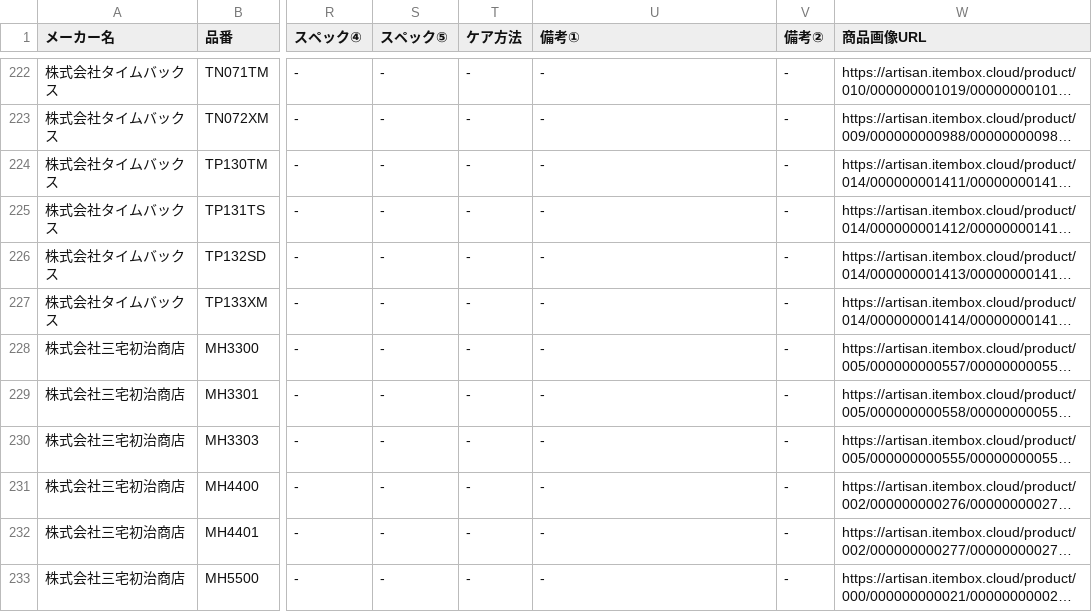
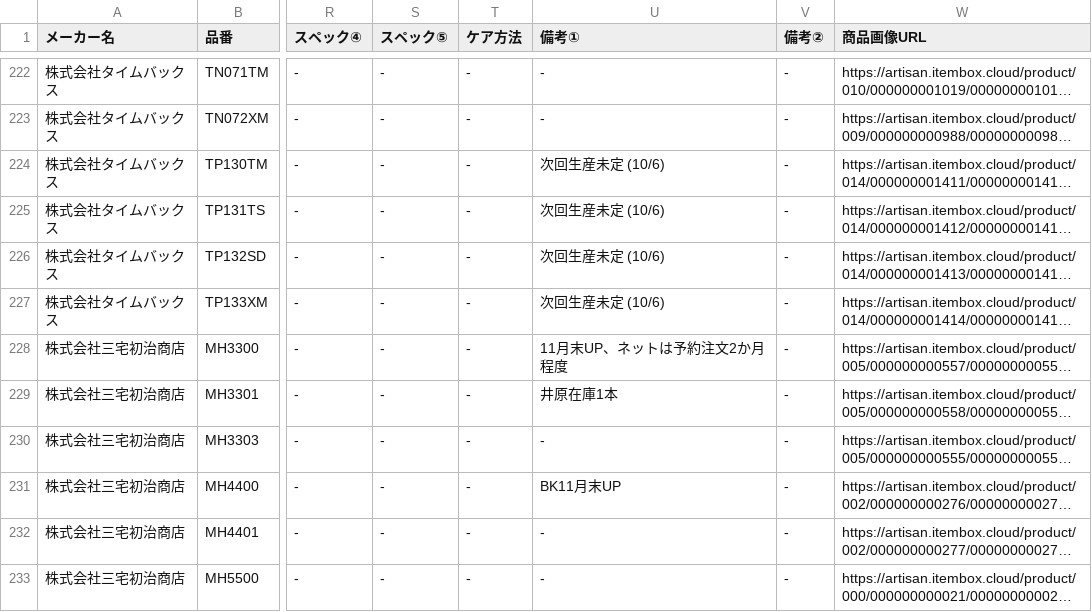
Before and after one commit to takatelass/ArtisanAtelierProductFinder, a CSV file: update-data/latest.csv, drawn as a sheet; only a part is shown, gaps mark what is left out; long unchanged cells end in …; the diff covers the shown part only; the diff names each change by its address in the sheet, - before the commit and + after, or states it on an @@ line.

```diff
--- a/update-data/latest.csv
+++ b/update-data/latest.csv
-U224:U227 (備考①): -
+U224:U227 (備考①): 次回生産未定 (10/6)
-U228 (備考①): -
+U228 (備考①): 11月末UP、ネットは予約注文2か月程度
-U229 (備考①): -
+U229 (備考①): 井原在庫1本
-U231 (備考①): -
+U231 (備考①): BK11月末UP
```
Also changed, not shown: 31 edited cells elsewhere in this file.
